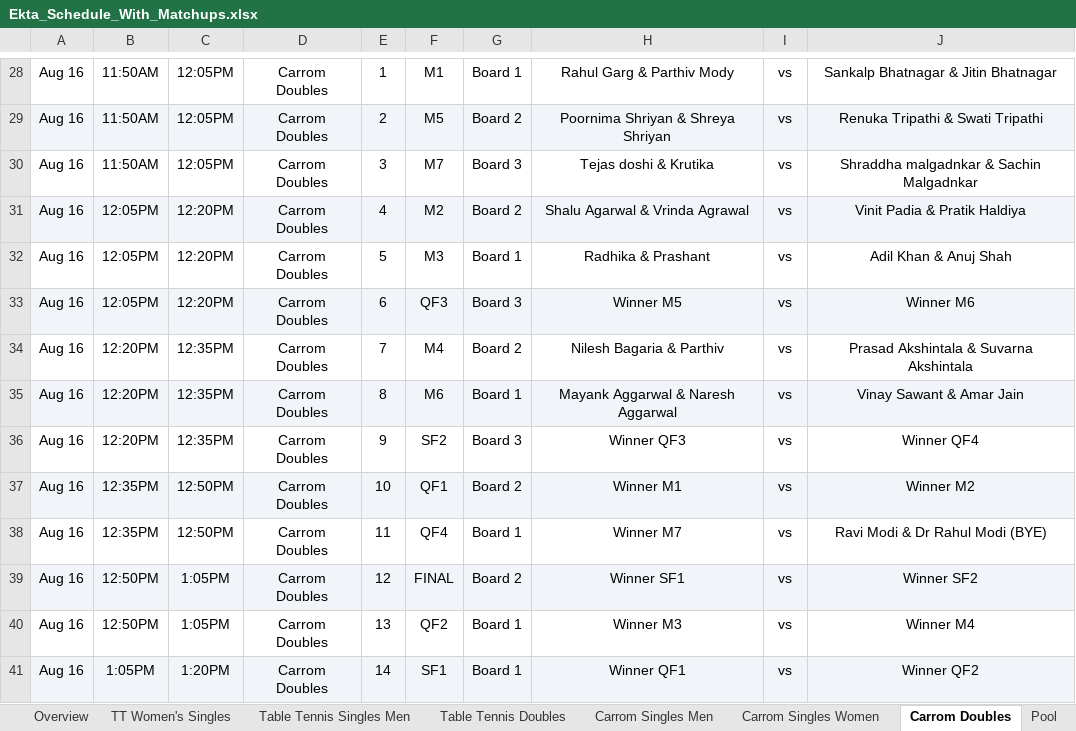
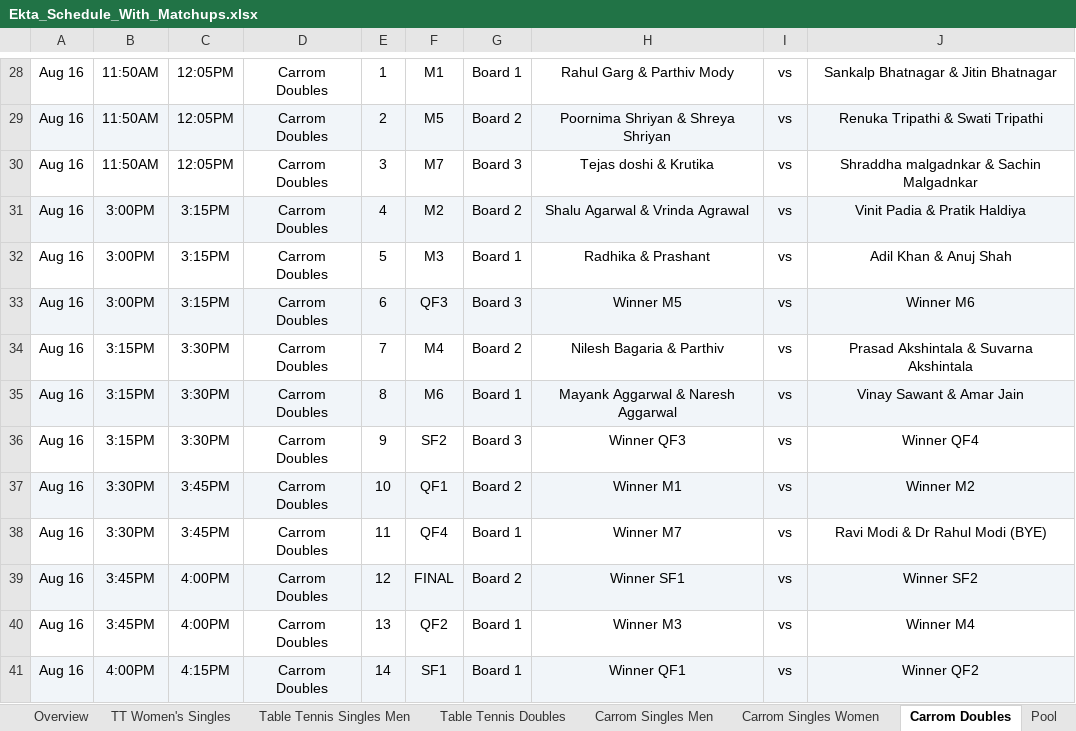
Before and after one commit to AnkitK1993/ekta-indoor-games, an Excel workbook: Ekta_Schedule_With_Matchups.xlsx, sheet Carrom Doubles, drawn as a sheet; only a part is shown, gaps mark what is left out; values as stored, in another font and other column widths than the file's, no borders; the diff names each change by its address in the sheet, - before the commit and + after, or states it on an @@ line.

```diff
--- a/Ekta_Schedule_With_Matchups.xlsx (sheet Carrom Doubles)
+++ b/Ekta_Schedule_With_Matchups.xlsx (sheet Carrom Doubles)
-B31:B33: 12:05PM
+B31:B33: 3:00PM
-C31:C33: 12:20PM
+C31:C33: 3:15PM
-B34:B36: 12:20PM
+B34:B36: 3:15PM
-C34:C36: 12:35PM
+C34:C36: 3:30PM
-B37:B38: 12:35PM
+B37:B38: 3:30PM
-C37:C38: 12:50PM
+C37:C38: 3:45PM
-B39:B40: 12:50PM
+B39:B40: 3:45PM
-C39:C40: 1:05PM
+C39:C40: 4:00PM
-B41: 1:05PM
+B41: 4:00PM
-C41: 1:20PM
+C41: 4:15PM
```
Also changed, not shown: sheet Overview, sheet Table Tennis Singles Men, sheet Table Tennis Doubles, sheet Pool, sheet Squash, sheet Carrom Singles Men, 2 more sheets, 2 other files.
